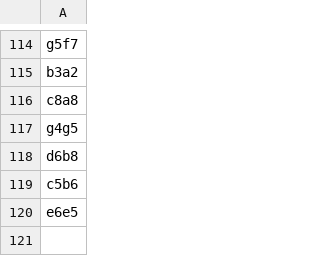
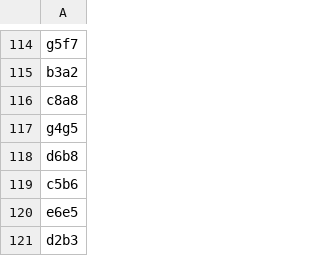
Before and after one commit to TomCasavant/latex-chess, a CSV file: games/current_game.csv, drawn as a sheet; only a part is shown, gaps mark what is left out.

```diff
--- a/games/current_game.csv
+++ b/games/current_game.csv
@@ -120 +120,2 @@ c5b6
 e6e5
+d2b3
```
